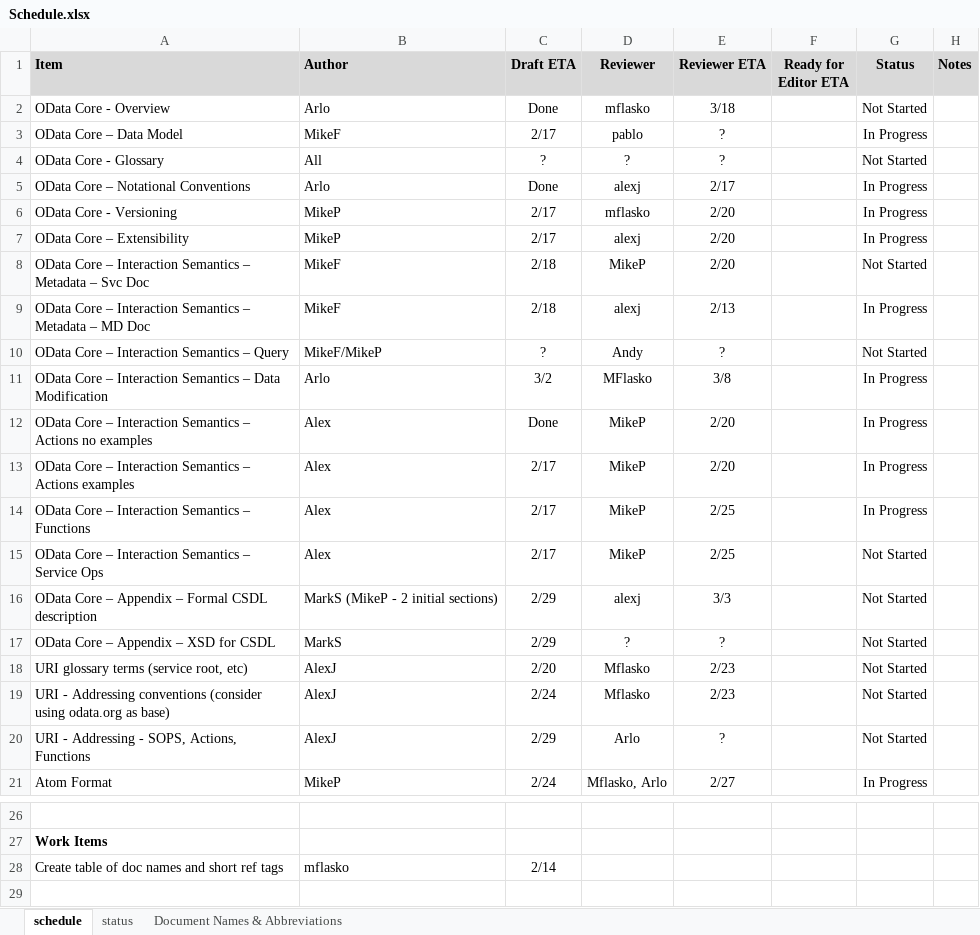
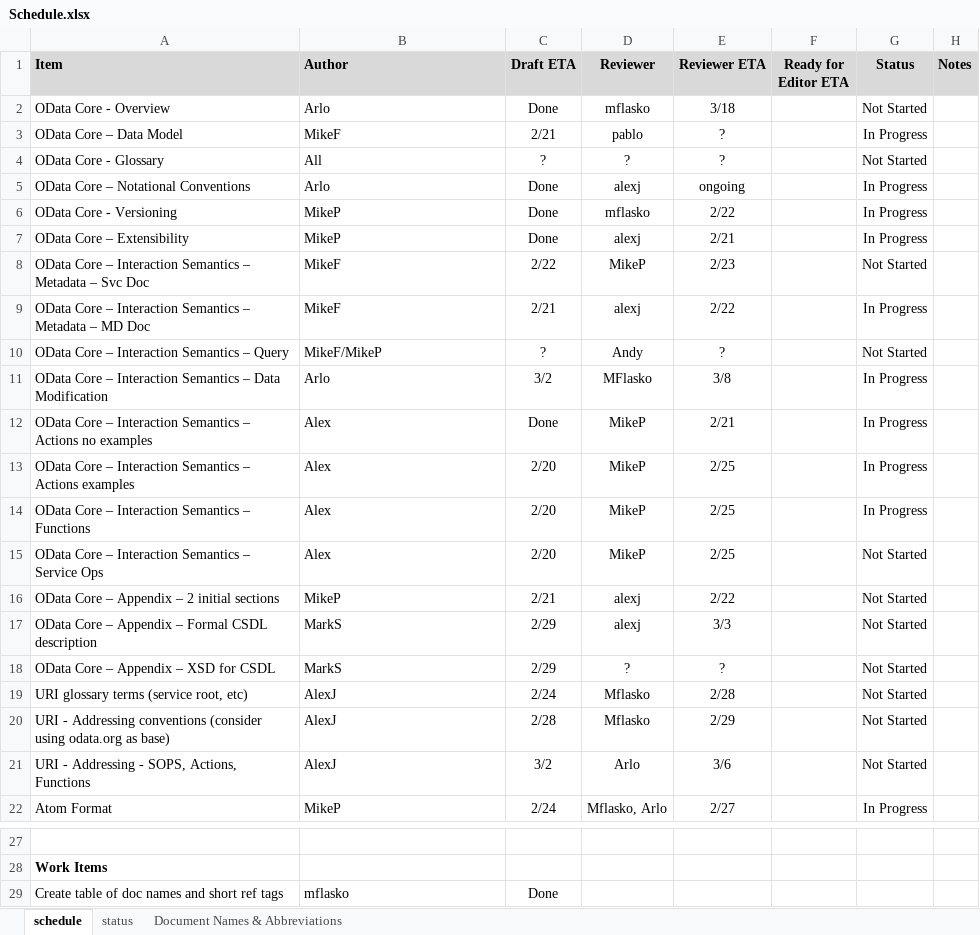
Before and after one commit to OData/v3ProtocolDocument, an Excel workbook: Schedule.xlsx, sheet schedule, drawn as a sheet; only a part is shown, gaps mark what is left out; values as stored, in another font and other column widths than the file's, no borders; conditional formats not drawn; addresses are those after the commit; the diff names each change by its address in the sheet, - before the commit and + after, or states it on an @@ line.

Commit message:
Update to Schedule.xlsx And re-adding Actions/Functions/Sops

```diff
--- a/Schedule.xlsx (sheet schedule)
+++ b/Schedule.xlsx (sheet schedule)
-C3 (Draft ETA): 2/17
+C3 (Draft ETA): 2/21
-E5 (Reviewer ETA): 2/17
+E5 (Reviewer ETA): ongoing
-C6:C7 (Draft ETA): 2/17
+C6:C7 (Draft ETA): Done
-E6 (Reviewer ETA): 2/20
+E6 (Reviewer ETA): 2/22
-E7 (Reviewer ETA): 2/20
+E7 (Reviewer ETA): 2/21
-C8 (Draft ETA): 2/18
+C8 (Draft ETA): 2/22
-E8 (Reviewer ETA): 2/20
+E8 (Reviewer ETA): 2/23
-C9 (Draft ETA): 2/18
+C9 (Draft ETA): 2/21
-E9 (Reviewer ETA): 2/13
+E9 (Reviewer ETA): 2/22
-E12 (Reviewer ETA): 2/20
+E12 (Reviewer ETA): 2/21
-C13:C15 (Draft ETA): 2/17
+C13:C15 (Draft ETA): 2/20
-E13 (Reviewer ETA): 2/20
+E13 (Reviewer ETA): 2/25
+row 16: OData Core – Appendix – 2 initial sections | MikeP | 2/21 | alexj | 2/22 |  | Not Started
-B17 (Author): MarkS (MikeP - 2 initial sections)
+B17 (Author): MarkS
-C19 (Draft ETA): 2/20
+C19 (Draft ETA): 2/24
-E19 (Reviewer ETA): 2/23
+E19 (Reviewer ETA): 2/28
-C20 (Draft ETA): 2/24
+C20 (Draft ETA): 2/28
-E20 (Reviewer ETA): 2/23
+E20 (Reviewer ETA): 2/29
-C21 (Draft ETA): 2/29
+C21 (Draft ETA): 3/2
-E21 (Reviewer ETA): ?
+E21 (Reviewer ETA): 3/6
-C29 (Draft ETA): 2/14
+C29 (Draft ETA): Done
```
Also changed, not shown: 1 other file.
